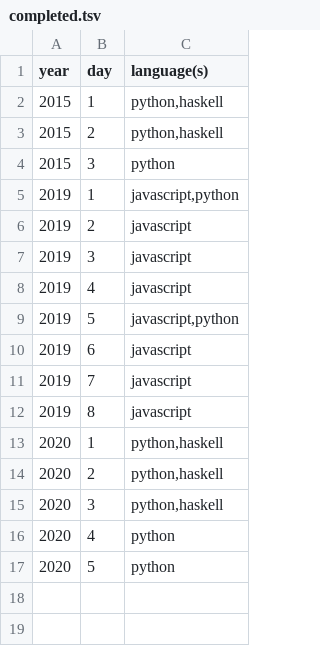
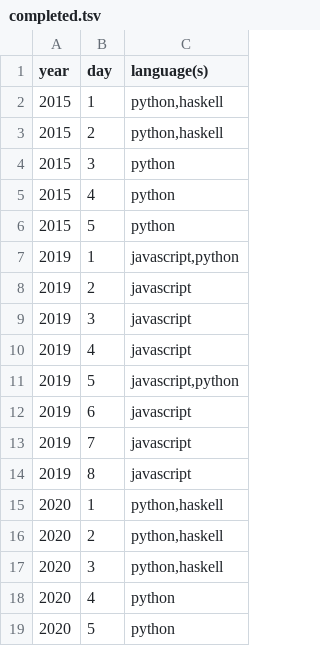
Before and after one commit to sequentialchaos/advent-of-code, a TSV file: completed.tsv, drawn as a sheet.

Commit message:
complete day 5 2015 in python

```diff
--- a/completed.tsv
+++ b/completed.tsv
@@ -4,2 +4,4 @@ year	day	language(s)
 2015	3	python
+2015	4	python
+2015	5	python
 2019	1	javascript,python
```
Also changed, not shown: 2 other files.
